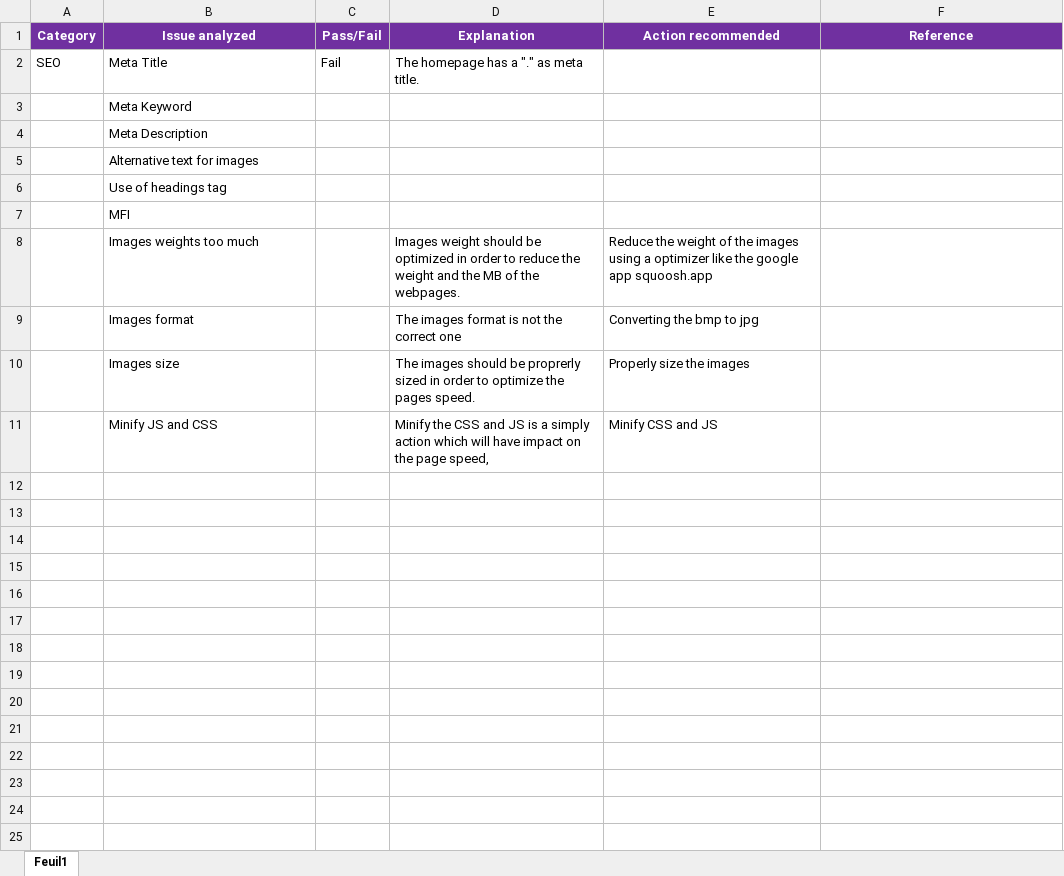
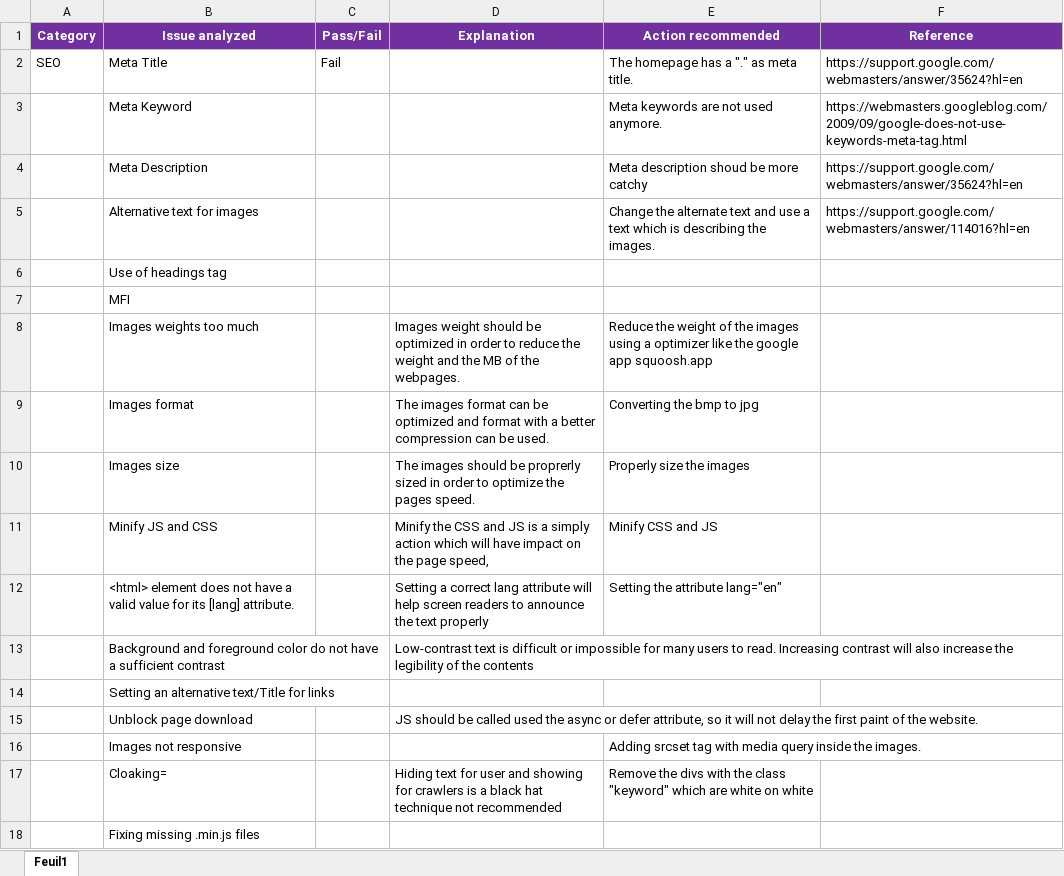
Before and after one commit to antonino-arcudi/antonino-arcudi.github.io, an Excel workbook: P4/Template+SEO+analysis.xlsx, sheet Feuil1, drawn as a sheet; values as stored, in another font and other column widths than the file's, no borders; the diff names each change by its address in the sheet, - before the commit and + after, or states it on an @@ line.

Commit message:
updating optimized files

```diff
--- a/P4/Template+SEO+analysis.xlsx (sheet Feuil1)
+++ b/P4/Template+SEO+analysis.xlsx (sheet Feuil1)
-D2 (Explanation): The homepage has a "." as meta title.
+D2 (Explanation): (empty)
-E2 (Action recommended): (empty)
+E2 (Action recommended): The homepage has a "." as meta title.
-F2 (Reference): (empty)
+F2 (Reference): https://support.google.com/webmasters/answer/35624?hl=en
-E3 (Action recommended): (empty)
+E3 (Action recommended): Meta keywords are not used anymore.
-F3 (Reference): (empty)
+F3 (Reference): https://webmasters.googleblog.com/2009/09/google-does-not-use-keywords-meta-tag.html
-E4 (Action recommended): (empty)
+E4 (Action recommended): Meta description shoud be more catchy
-F4 (Reference): (empty)
+F4 (Reference): https://support.google.com/webmasters/answer/35624?hl=en
-E5 (Action recommended): (empty)
+E5 (Action recommended): Change the alternate text and use a text which is describing the images.
-F5 (Reference): (empty)
+F5 (Reference): https://support.google.com/webmasters/answer/114016?hl=en
-D9 (Explanation): …images format is not the correct one
+D9 (Explanation): …images format can be optimized and format with a better compression can be used.
+row 12:  | <html> element does not have a valid value for its [lang] attribute. |  | Setting a correct lang attribute will help screen readers to announce the text properly | Setting the attribute lang="en"
+row 13:  | Background and foreground color do not have a sufficient contrast |  | Low-contrast text is difficult or impossible for many users to read. Increasing contrast will also increase the legibility of the contents
+row 14:  | Setting an alternative text/Title for links
+row 15:  | Unblock page download |  | JS should be called used the async or defer attribute, so it will not delay the first paint of the website.
+row 16:  | Images not responsive |  |  | Adding srcset tag with media query inside the images.
+row 17:  | Cloaking= |  | Hiding text for user and showing for crawlers is a black hat technique not recommended | Remove the divs with the class "keyword" which are white on white
+row 18:  | Fixing missing .min.js files
```
Also changed, not shown: 21 other files.
